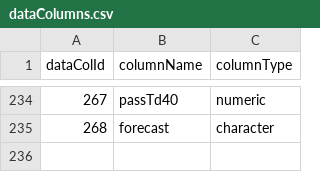
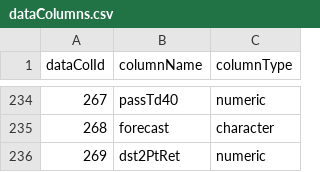
Before and after one commit to isaactpetersen/ffanalytics, a CSV file: data-raw/dataColumns.csv, drawn as a sheet; only a part is shown, gaps mark what is left out.

```diff
--- a/data-raw/dataColumns.csv
+++ b/data-raw/dataColumns.csv
@@ -235 +235,2 @@ dataColId,columnName,columnType
 268,forecast,character
+269,dst2PtRet,numeric
```
Also changed, not shown: data-raw/tableColumns.csv, 1 other file.
